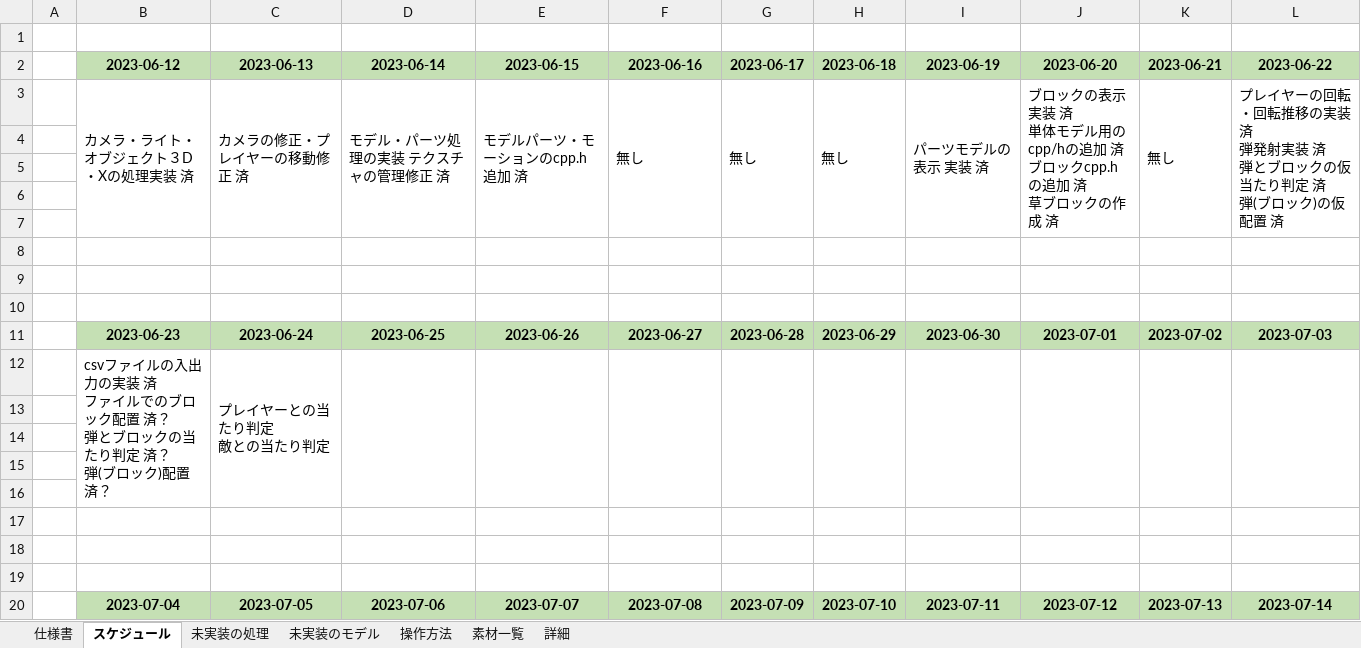
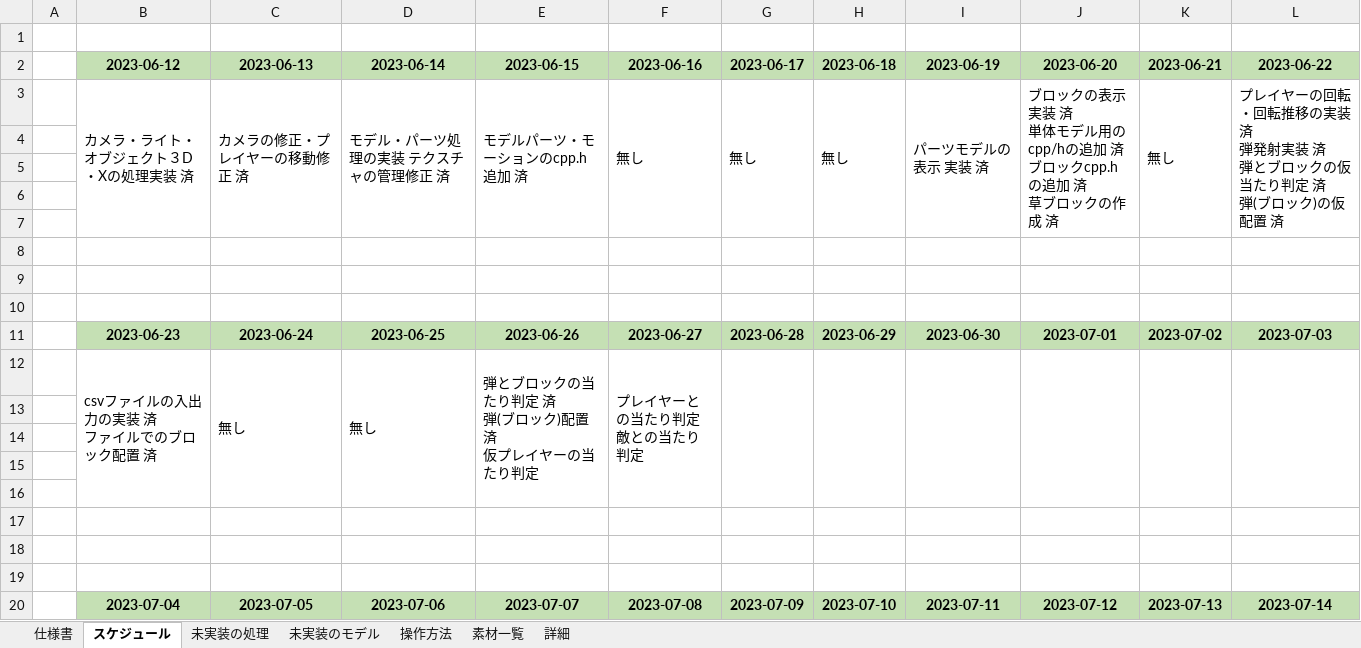
Before and after one commit to keisuke0211/pixel, an Excel workbook: data/ゲームデータ.xlsx, sheet スケジュール, drawn as a sheet; values as stored, in another font and other column widths than the file's, no borders; removed rows and columns are numbered as before the commit, all else as after; ↵ is a line break in a cell; the diff names each change by its address in the sheet, - before the commit and + after, or states it on an @@ line.

Commit message:
弾とブロックの当たり判定ver1.0実装

```diff
--- a/data/ゲームデータ.xlsx (sheet スケジュール)
+++ b/data/ゲームデータ.xlsx (sheet スケジュール)
-row 12:  | csvファイルの入出力の実装 済 ↵ ファイルでのブロック配置 済？ ↵ 弾とブロックの当たり判定 済？ ↵ 弾(ブロック)配置 済？ | プレイヤーとの当たり判定 ↵ 敵との当たり判定
+row 12:  | csvファイルの入出力の実装 済 ↵ ファイルでのブロック配置 済 | 無し | 無し | 弾とブロックの当たり判定 済 ↵ 弾(ブロック)配置 済 ↵ 仮プレイヤーの当たり判定 | プレイヤーとの当たり判定 ↵ 敵との当たり判定
```
Also changed, not shown: 22 other files.
